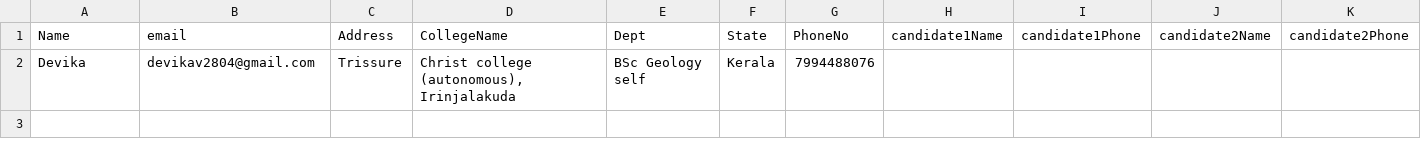
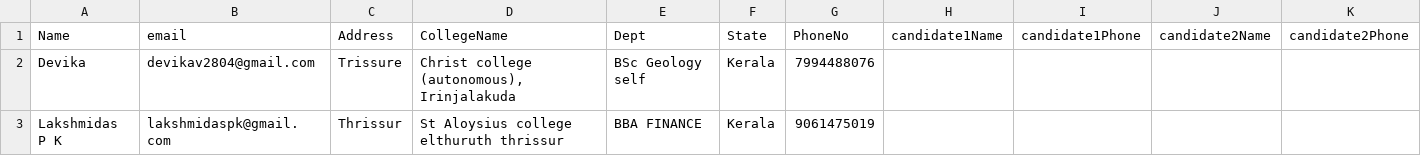
Before and after one commit to ALANJACOB123/Zephyrus4.0, a CSV file: data/excel/FACE INVASION.csv, drawn as a sheet; only a part is shown; rows hold the shown columns only; the diff names each change by its address in the sheet, - before the commit and + after, or states it on an @@ line.

```diff
--- a/data/excel/FACE INVASION.csv
+++ b/data/excel/FACE INVASION.csv
+row 3: Lakshmidas P K | lakshmidaspk@gmail.com | Thrissur | St Aloysius college elthuruth thrissur | BBA FINANCE | Kerala | 9061475019
```
Also changed, not shown: data/excel/CLASH OF GEEKS.csv, data/excel/SECRET SHADOWS.csv, 4 other files.
